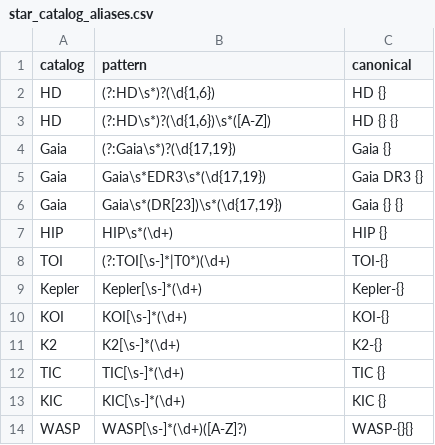
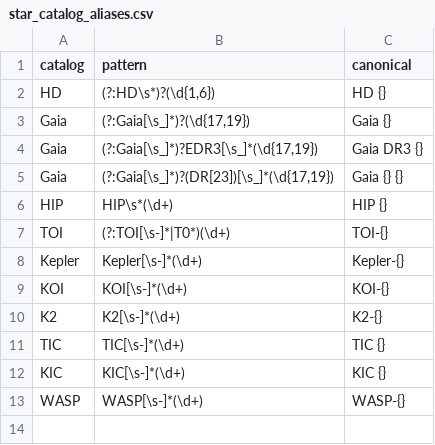
Before and after one commit to Keck-DataReductionPipelines/KPF-Pipeline, a CSV file: reference/star_catalog_aliases.csv, drawn as a sheet.

```diff
--- a/reference/star_catalog_aliases.csv
+++ b/reference/star_catalog_aliases.csv
@@ -2,6 +2,5 @@ catalog,pattern,canonical
 HD,"(?:HD\s*)?(\d{1,6})",HD {}
-HD,"(?:HD\s*)?(\d{1,6})\s*([A-Z])",HD {} {}
-Gaia,"(?:Gaia\s*)?(\d{17,19})",Gaia {}
-Gaia,"Gaia\s*EDR3\s*(\d{17,19})",Gaia DR3 {}
-Gaia,"Gaia\s*(DR[23])\s*(\d{17,19})",Gaia {} {}
+Gaia,"(?:Gaia[\s_]*)?(\d{17,19})",Gaia {}
+Gaia,"(?:Gaia[\s_]*)?EDR3[\s_]*(\d{17,19})",Gaia DR3 {}
+Gaia,"(?:Gaia[\s_]*)?(DR[23])[\s_]*(\d{17,19})",Gaia {} {}
 HIP,HIP\s*(\d+),HIP {}
@@ -13,2 +12,2 @@ TIC,TIC[\s-]*(\d+),TIC {}
 KIC,KIC[\s-]*(\d+),KIC {}
-WASP,WASP[\s-]*(\d+)([A-Z]?),WASP-{}{}
+WASP,WASP[\s-]*(\d+),WASP-{}
```
Also changed, not shown: 7 other files.
